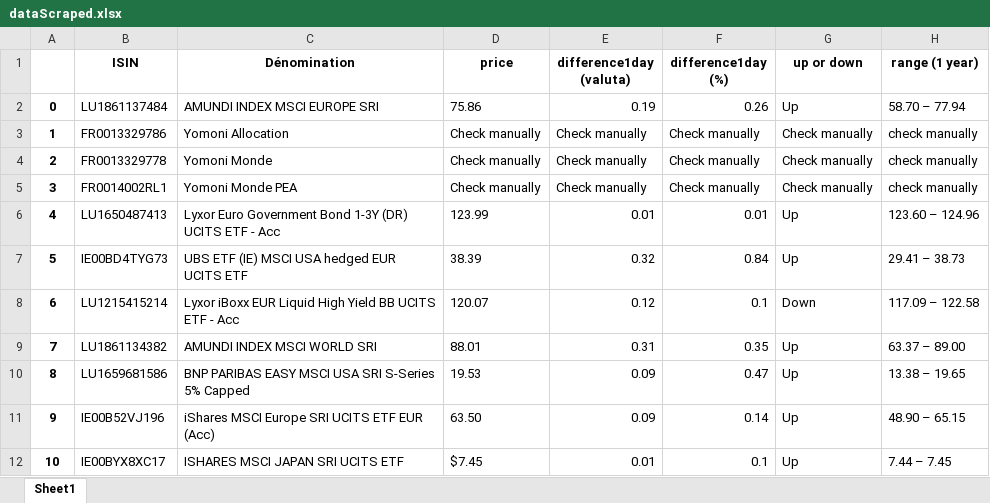
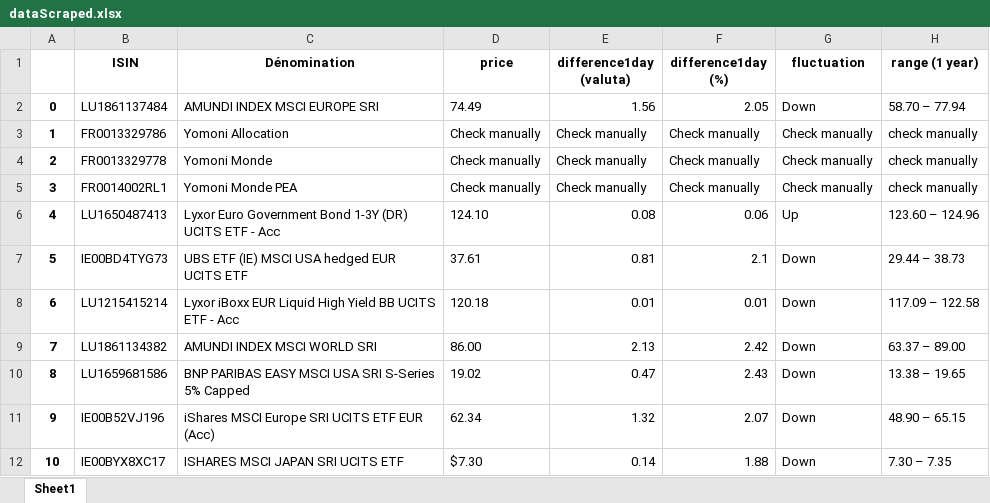
Before and after one commit to Pauwel1/AG2R, an Excel workbook: assets/dataScraped.xlsx, sheet Sheet1, drawn as a sheet; only a part is shown; values as stored, in another font and other column widths than the file's, no borders; the diff covers the shown part only; the diff names each change by its address in the sheet, - before the commit and + after, or states it on an @@ line.

```diff
--- a/assets/dataScraped.xlsx (sheet Sheet1)
+++ b/assets/dataScraped.xlsx (sheet Sheet1)
-G1: up or down
+G1: fluctuation
-D2 (price): 75.86
+D2 (price): 74.49
-E2 (difference1day (valuta)): 0.19
+E2 (difference1day (valuta)): 1.56
-F2 (difference1day (%)): 0.26
+F2 (difference1day (%)): 2.05
-G2 (fluctuation): Up
+G2 (fluctuation): Down
-D6 (price): 123.99
+D6 (price): 124.10
-E6 (difference1day (valuta)): 0.01
+E6 (difference1day (valuta)): 0.08
-F6 (difference1day (%)): 0.01
+F6 (difference1day (%)): 0.06
-D7 (price): 38.39
+D7 (price): 37.61
-E7 (difference1day (valuta)): 0.32
+E7 (difference1day (valuta)): 0.81
-F7 (difference1day (%)): 0.84
+F7 (difference1day (%)): 2.1
-G7 (fluctuation): Up
+G7 (fluctuation): Down
-H7 (range (1 year)): 29.41 – 38.73
+H7 (range (1 year)): 29.44 – 38.73
-D8 (price): 120.07
+D8 (price): 120.18
-E8 (difference1day (valuta)): 0.12
+E8 (difference1day (valuta)): 0.01
-F8 (difference1day (%)): 0.1
+F8 (difference1day (%)): 0.01
-D9 (price): 88.01
+D9 (price): 86.00
-E9 (difference1day (valuta)): 0.31
+E9 (difference1day (valuta)): 2.13
-F9 (difference1day (%)): 0.35
+F9 (difference1day (%)): 2.42
-G9:G12 (fluctuation): Up
+G9:G12 (fluctuation): Down
-D10 (price): 19.53
+D10 (price): 19.02
-E10 (difference1day (valuta)): 0.09
+E10 (difference1day (valuta)): 0.47
-F10 (difference1day (%)): 0.47
+F10 (difference1day (%)): 2.43
-D11 (price): 63.50
+D11 (price): 62.34
-E11 (difference1day (valuta)): 0.09
+E11 (difference1day (valuta)): 1.32
-F11 (difference1day (%)): 0.14
+F11 (difference1day (%)): 2.07
-D12 (price): $7.45
+D12 (price): $7.30
-E12 (difference1day (valuta)): 0.01
+E12 (difference1day (valuta)): 0.14
-F12 (difference1day (%)): 0.1
+F12 (difference1day (%)): 1.88
-H12 (range (1 year)): 7.44 – 7.45
+H12 (range (1 year)): 7.30 – 7.35
```
Also changed, not shown: 399 edited cells elsewhere in this sheet.
